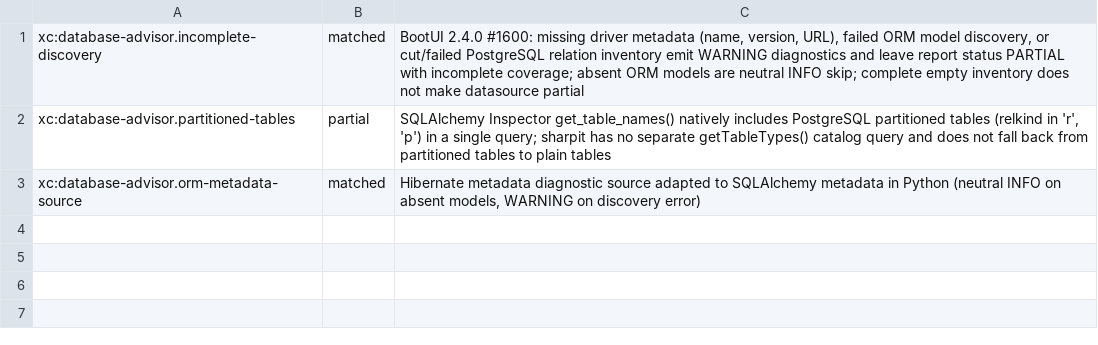
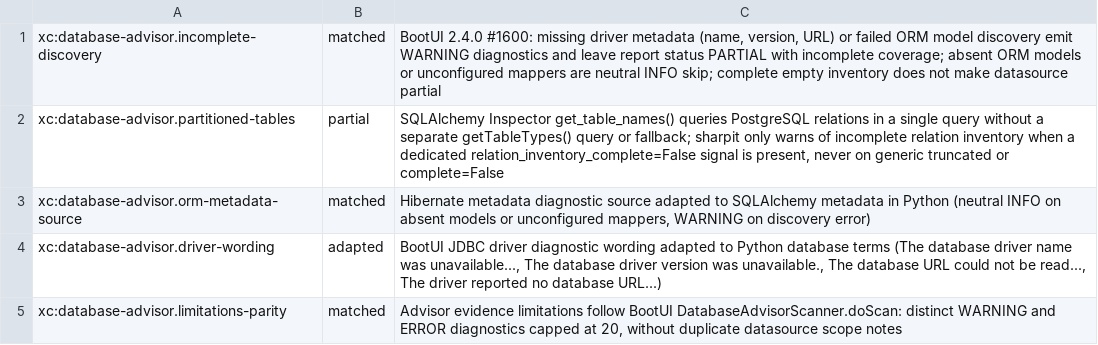
Before and after one commit to ffroliva/sharpit, a TSV file: docs/reference/matrix-updates/a4-db-advisor.tsv, drawn as a sheet.

Commit message:
feat: database advisor incomplete discovery review round 1 fixes

```diff
--- a/docs/reference/matrix-updates/a4-db-advisor.tsv
+++ b/docs/reference/matrix-updates/a4-db-advisor.tsv
@@ -1,3 +1,5 @@
-xc:database-advisor.incomplete-discovery	matched	BootUI 2.4.0 #1600: missing driver metadata (name, version, URL), failed ORM model discovery, or cut/failed PostgreSQL relation inventory emit WARNING diagnostics and leave report status PARTIAL with incomplete coverage; absent ORM models are neutral INFO skip; complete empty inventory does not make datasource partial
-xc:database-advisor.partitioned-tables	partial	SQLAlchemy Inspector get_table_names() natively includes PostgreSQL partitioned tables (relkind in 'r', 'p') in a single query; sharpit has no separate getTableTypes() catalog query and does not fall back from partitioned tables to plain tables
-xc:database-advisor.orm-metadata-source	matched	Hibernate metadata diagnostic source adapted to SQLAlchemy metadata in Python (neutral INFO on absent models, WARNING on discovery error)
+xc:database-advisor.incomplete-discovery	matched	BootUI 2.4.0 #1600: missing driver metadata (name, version, URL) or failed ORM model discovery emit WARNING diagnostics and leave report status PARTIAL with incomplete coverage; absent ORM models or unconfigured mappers are neutral INFO skip; complete empty inventory does not make datasource partial
+xc:database-advisor.partitioned-tables	partial	SQLAlchemy Inspector get_table_names() queries PostgreSQL relations in a single query without a separate getTableTypes() query or fallback; sharpit only warns of incomplete relation inventory when a dedicated relation_inventory_complete=False signal is present, never on generic truncated or complete=False
+xc:database-advisor.orm-metadata-source	matched	Hibernate metadata diagnostic source adapted to SQLAlchemy metadata in Python (neutral INFO on absent models or unconfigured mappers, WARNING on discovery error)
+xc:database-advisor.driver-wording	adapted	BootUI JDBC driver diagnostic wording adapted to Python database terms (The database driver name was unavailable..., The database driver version was unavailable., The database URL could not be read..., The driver reported no database URL...)
+xc:database-advisor.limitations-parity	matched	Advisor evidence limitations follow BootUI DatabaseAdvisorScanner.doScan: distinct WARNING and ERROR diagnostics capped at 20, without duplicate datasource scope notes
```
Also changed, not shown: 5 other files.
